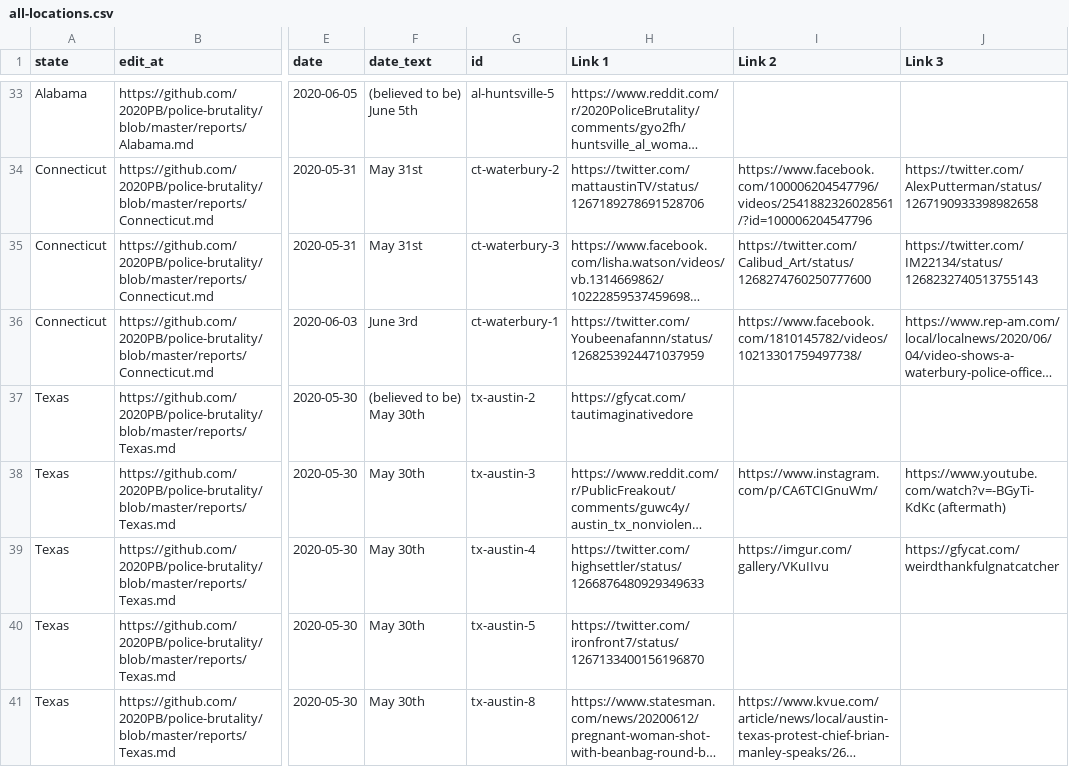
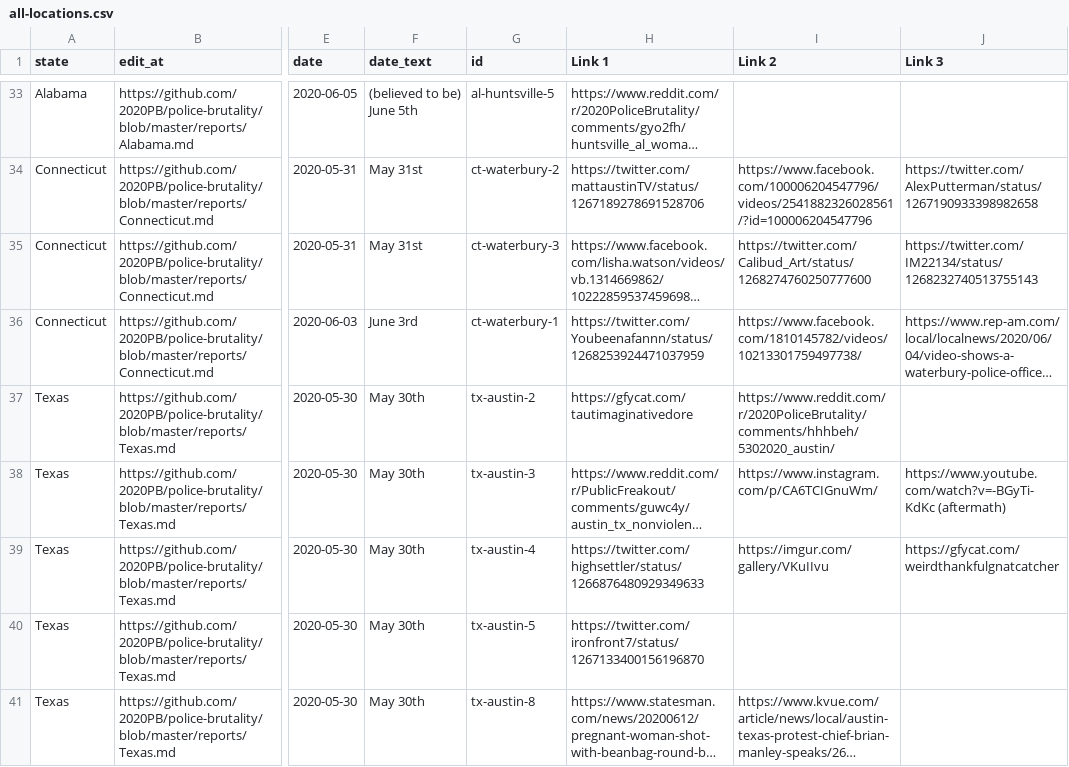
Before and after one commit to MikeYEG/police-brutality, a CSV file: all-locations.csv, drawn as a sheet; only a part is shown, gaps mark what is left out; long unchanged cells end in …; the diff covers the shown part only; the diff names each change by its address in the sheet, - before the commit and + after, or states it on an @@ line.

```diff
--- a/all-locations.csv
+++ b/all-locations.csv
-F37 (date_text): (believed to be) May 30th
+F37 (date_text): May 30th
-I37 (Link 2): (empty)
+I37 (Link 2): https://www.reddit.com/r/2020PoliceBrutality/comments/hhhbeh/5302020_austin/
```
Also changed, not shown: 5 added rows, 1 removed row and 1 edited cell elsewhere in this file, 3 other files.
